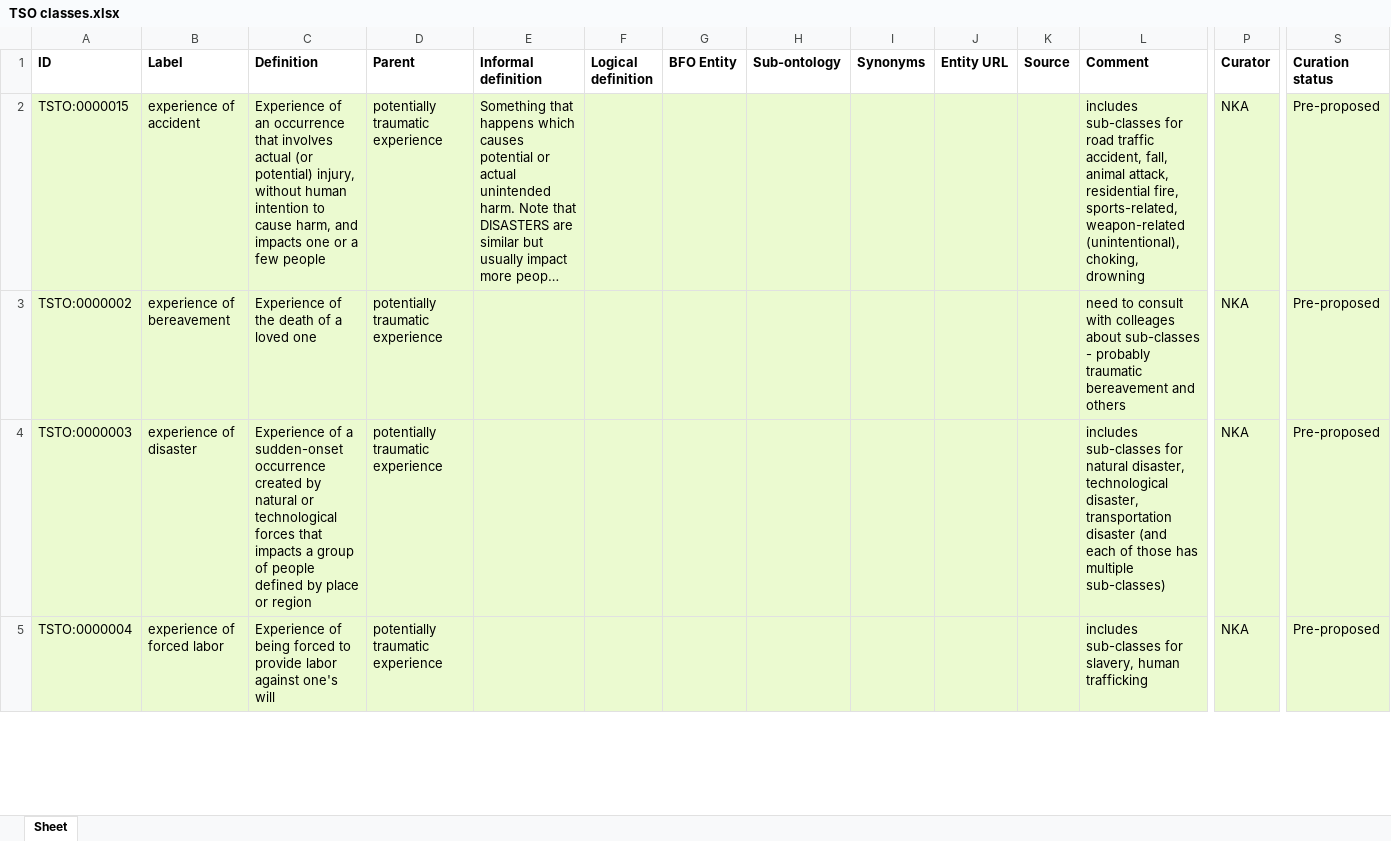
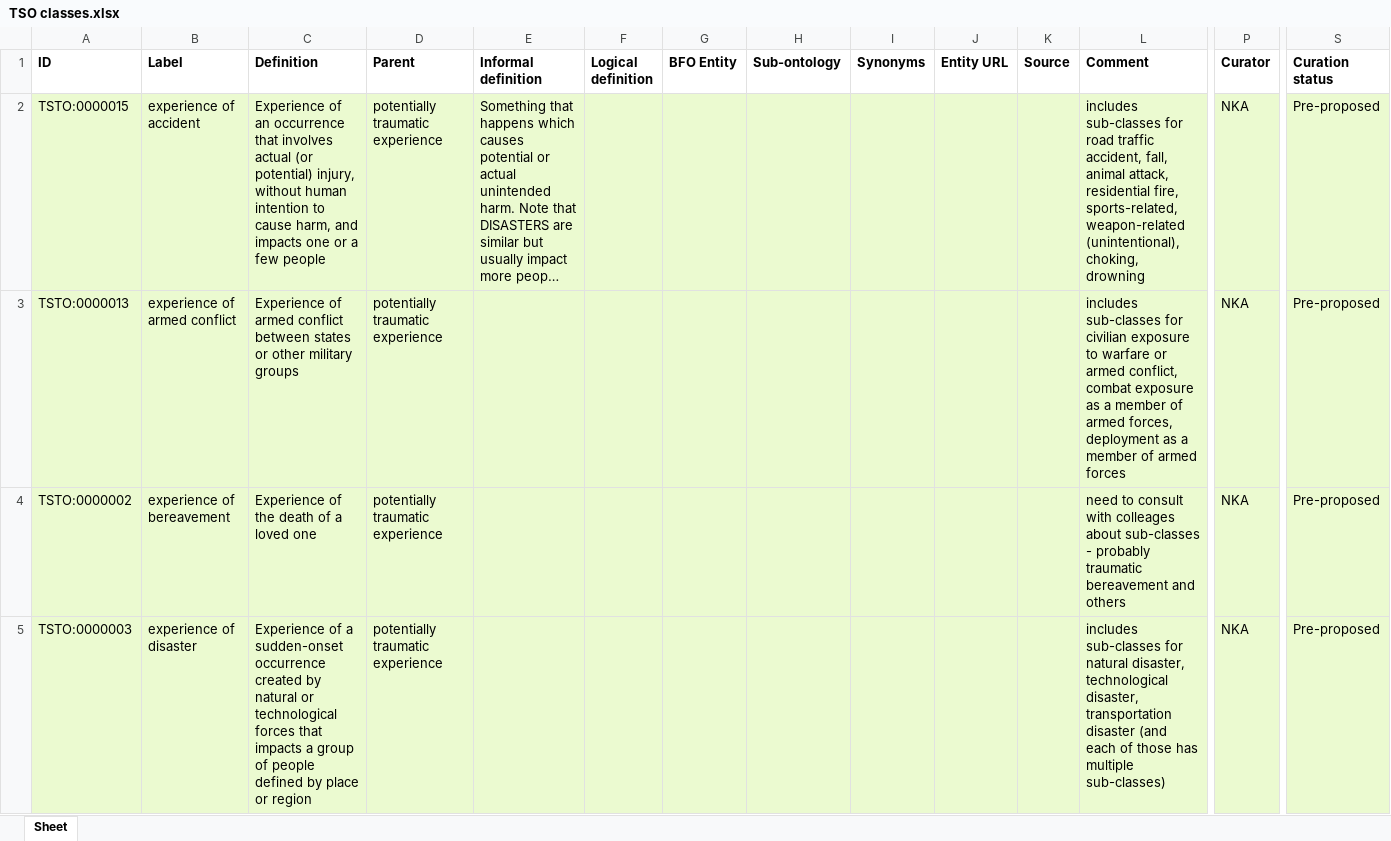
Before and after one commit to robertjwest/Potentially-Traumatic-Experiences-Ontology, an Excel workbook: TSO classes.xlsx, sheet Sheet, drawn as a sheet; only a part is shown, gaps mark what is left out; the shorter side is filled out with more unchanged rows; long unchanged cells end in …; values as stored, in another font and other column widths than the file's, no borders; rows hold the shown columns only; the diff covers the shown part only; the diff names each change by its address in the sheet, - before the commit and + after, or states it on an @@ line.

Commit message:
Updating TSO classes.xlsx

```diff
--- a/TSO classes.xlsx (sheet Sheet)
+++ b/TSO classes.xlsx (sheet Sheet)
+row 3: TSTO:0000013 | experience of armed conflict | Experience of armed conflict between states or other military groups | potentially traumatic experience |  |  |  |  |  |  |  | includes sub-classes for civilian exposure to warfare or armed conflict, combat exposure as a member of armed forces, deployment as a member of armed forces | NKA | Pre-proposed
```
Also changed, not shown: 1 removed row elsewhere in this sheet.
